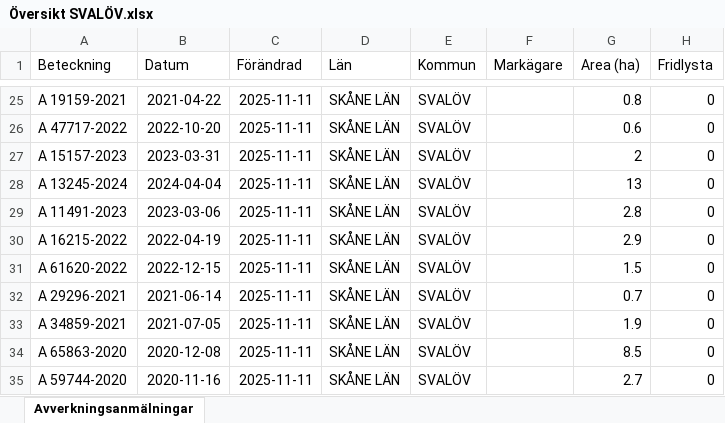
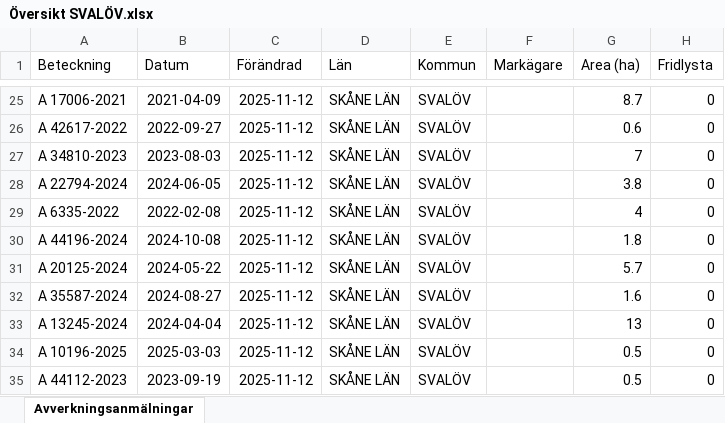
Before and after one commit to klasma/Logging_1214, an Excel workbook: Översikt SVALÖV.xlsx, sheet Avverkningsanmälningar, drawn as a sheet; only a part is shown, gaps mark what is left out; values as stored, in another font and other column widths than the file's, no borders; the diff covers the shown part only; the diff names each change by its address in the sheet, - before the commit and + after, or states it on an @@ line.

```diff
--- a/Översikt SVALÖV.xlsx (sheet Avverkningsanmälningar)
+++ b/Översikt SVALÖV.xlsx (sheet Avverkningsanmälningar)
-A25 (Beteckning): A 19159-2021
+A25 (Beteckning): A 17006-2021
-B25 (Datum): 2021-04-22
+B25 (Datum): 2021-04-09
-C25:C35 (Förändrad): 2025-11-11
+C25:C35 (Förändrad): 2025-11-12
-G25 (Area (ha)): 0.8
+G25 (Area (ha)): 8.7
-A26 (Beteckning): A 47717-2022
+A26 (Beteckning): A 42617-2022
-B26 (Datum): 2022-10-20
+B26 (Datum): 2022-09-27
-A27 (Beteckning): A 15157-2023
+A27 (Beteckning): A 34810-2023
-B27 (Datum): 2023-03-31
+B27 (Datum): 2023-08-03
-G27 (Area (ha)): 2
+G27 (Area (ha)): 7
-A28 (Beteckning): A 13245-2024
+A28 (Beteckning): A 22794-2024
-B28 (Datum): 2024-04-04
+B28 (Datum): 2024-06-05
-G28 (Area (ha)): 13
+G28 (Area (ha)): 3.8
-A29 (Beteckning): A 11491-2023
+A29 (Beteckning): A 6335-2022
-B29 (Datum): 2023-03-06
+B29 (Datum): 2022-02-08
-G29 (Area (ha)): 2.8
+G29 (Area (ha)): 4
-A30 (Beteckning): A 16215-2022
+A30 (Beteckning): A 44196-2024
-B30 (Datum): 2022-04-19
+B30 (Datum): 2024-10-08
-G30 (Area (ha)): 2.9
+G30 (Area (ha)): 1.8
-A31 (Beteckning): A 61620-2022
+A31 (Beteckning): A 20125-2024
-B31 (Datum): 2022-12-15
+B31 (Datum): 2024-05-22
-G31 (Area (ha)): 1.5
+G31 (Area (ha)): 5.7
-A32 (Beteckning): A 29296-2021
+A32 (Beteckning): A 35587-2024
-B32 (Datum): 2021-06-14
+B32 (Datum): 2024-08-27
-G32 (Area (ha)): 0.7
+G32 (Area (ha)): 1.6
-A33 (Beteckning): A 34859-2021
+A33 (Beteckning): A 13245-2024
-B33 (Datum): 2021-07-05
+B33 (Datum): 2024-04-04
-G33 (Area (ha)): 1.9
+G33 (Area (ha)): 13
-A34 (Beteckning): A 65863-2020
+A34 (Beteckning): A 10196-2025
-B34 (Datum): 2020-12-08
+B34 (Datum): 2025-03-03
-G34 (Area (ha)): 8.5
+G34 (Area (ha)): 0.5
-A35 (Beteckning): A 59744-2020
+A35 (Beteckning): A 44112-2023
-B35 (Datum): 2020-11-16
+B35 (Datum): 2023-09-19
-G35 (Area (ha)): 2.7
+G35 (Area (ha)): 0.5
```
Also changed, not shown: 454 edited cells elsewhere in this sheet, artfynd/A 11170-2023 artfynd.xlsx, artfynd/A 15456-2024 artfynd.xlsx, 55 other files.
